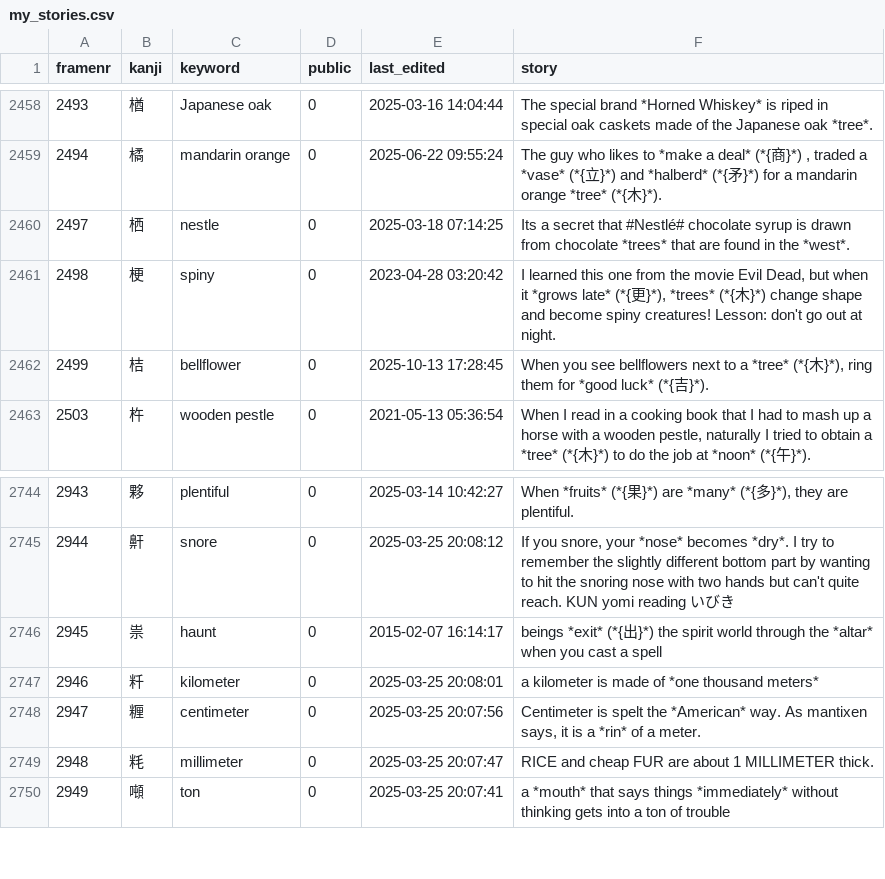
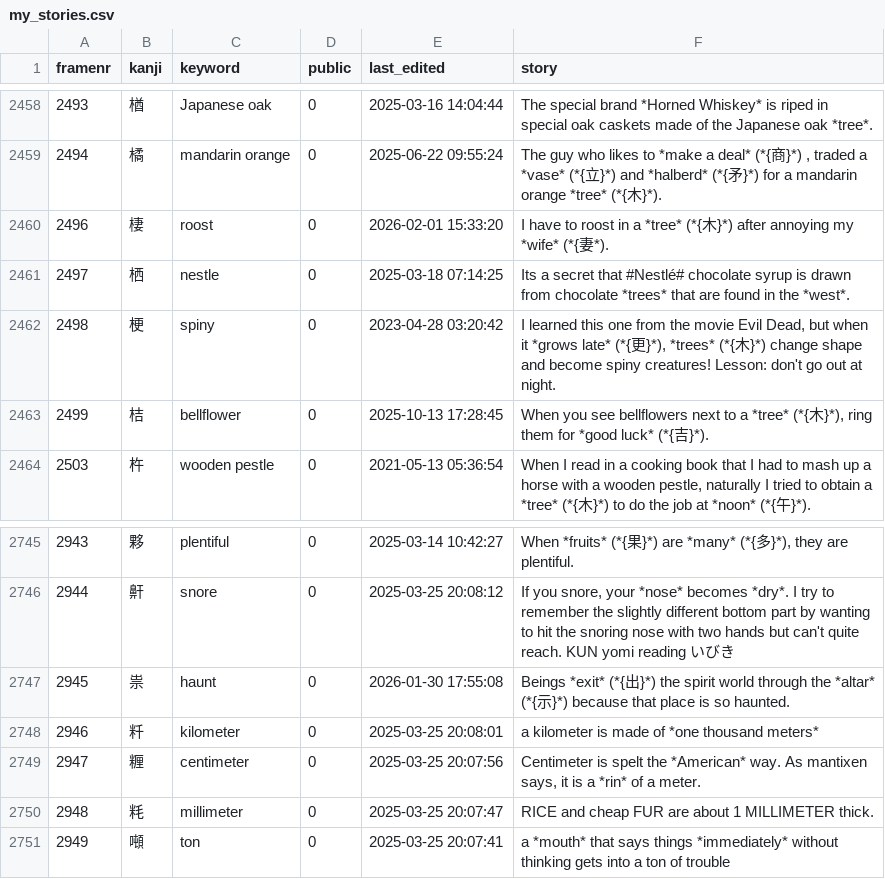
Before and after one commit to AntonioCarlini/japanese, a CSV file: external/my_stories.csv, drawn as a sheet; only a part is shown, gaps mark what is left out; addresses are those after the commit; the diff names each change by its address in the sheet, - before the commit and + after, or states it on an @@ line.

Commit message:
Tweak two stories on koohii.com
external/my_stories.csv: Adjust one story and add a second one for an existing keyword.

data/kanji.data: Match the keyword for the new story to that used on koohii.com ...

scripts/FastKanji.rb: ... and rebuild the fas-access script.

```diff
--- a/external/my_stories.csv
+++ b/external/my_stories.csv
+row 2460: 2496 | 棲 | roost | 0 | 2026-02-01 15:33:20 | I have to roost in a *tree* (*{木}*) after annoying my *wife* (*{妻*).
-E2747 (last_edited): 2015-02-07 16:14:17
+E2747 (last_edited): 2026-01-30 17:55:08
-F2747 (story): beings *exit* (*{出}*) the spirit world through the *altar* when you cast a spell
+F2747 (story): Beings *exit* (*{出}*) the spirit world through the *altar* (*{示}*) because that place is so haunted.
```
Also changed, not shown: 2 other files.
